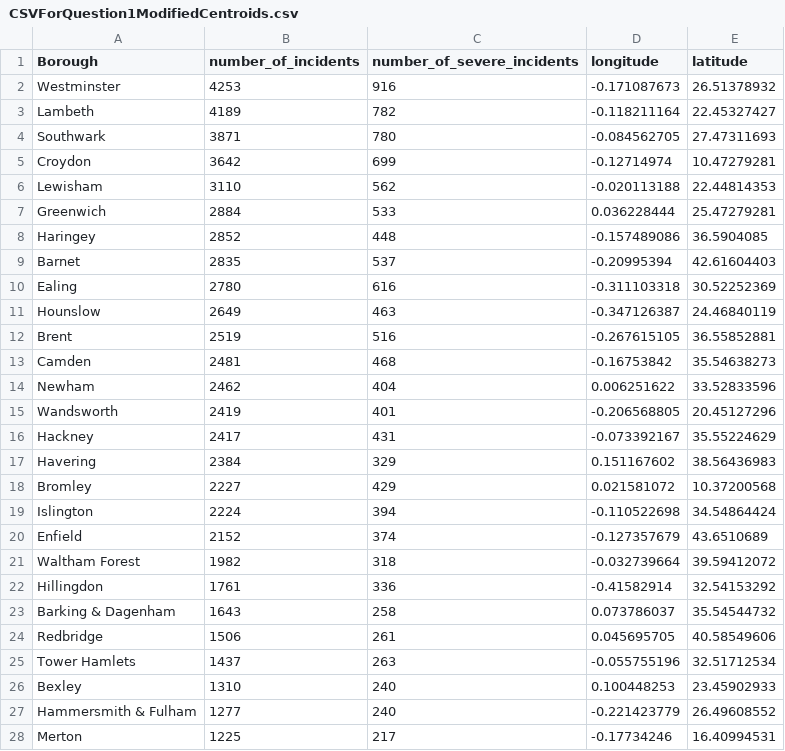
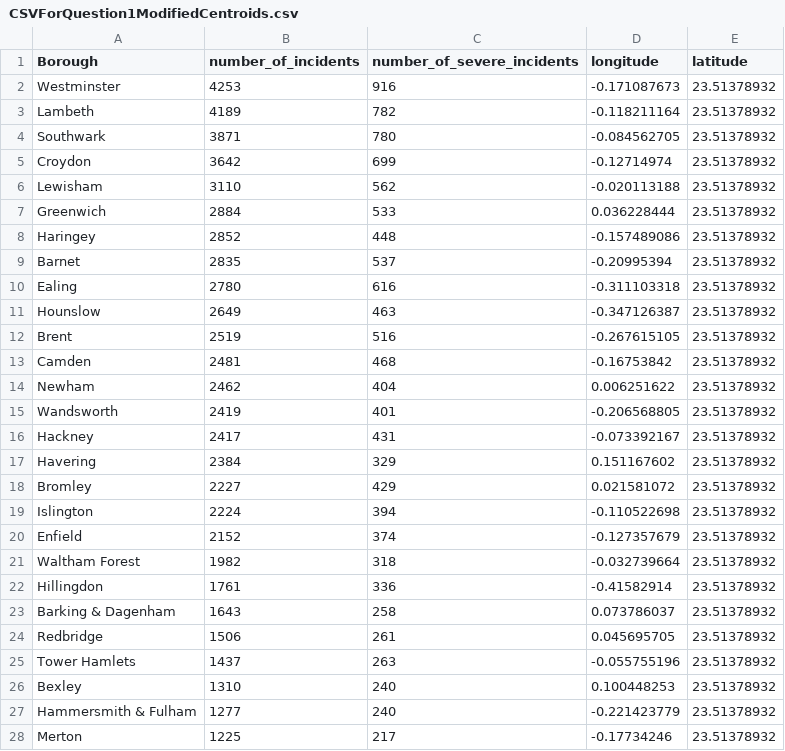
Before and after one commit to MasonLeeCity123/Data, a CSV file: CSVForQuestion1ModifiedCentroids.csv, drawn as a sheet; only a part is shown; the diff covers the shown part only.

Commit message:
test

```diff
--- a/CSVForQuestion1ModifiedCentroids.csv
+++ b/CSVForQuestion1ModifiedCentroids.csv
@@ -1,28 +1,28 @@
 Borough,number_of_incidents,number_of_severe_incidents,longitude,latitude
-Westminster,4253,916,-0.171087673,26.51378932
-Lambeth,4189,782,-0.118211164,22.45327427
-Southwark,3871,780,-0.084562705,27.47311693
-Croydon,3642,699,-0.12714974,10.47279281
-Lewisham,3110,562,-0.020113188,22.44814353
-Greenwich,2884,533,0.036228444,25.47279281
-Haringey,2852,448,-0.157489086,36.5904085
-Barnet,2835,537,-0.20995394,42.61604403
-Ealing,2780,616,-0.311103318,30.52252369
-Hounslow,2649,463,-0.347126387,24.46840119
-Brent,2519,516,-0.267615105,36.55852881
-Camden,2481,468,-0.16753842,35.54638273
-Newham,2462,404,0.006251622,33.52833596
-Wandsworth,2419,401,-0.206568805,20.45127296
-Hackney,2417,431,-0.073392167,35.55224629
-Havering,2384,329,0.151167602,38.56436983
-Bromley,2227,429,0.021581072,10.37200568
-Islington,2224,394,-0.110522698,34.54864424
-Enfield,2152,374,-0.127357679,43.6510689
-Waltham Forest,1982,318,-0.032739664,39.59412072
-Hillingdon,1761,336,-0.41582914,32.54153292
-Barking & Dagenham,1643,258,0.073786037,35.54544732
-Redbridge,1506,261,0.045695705,40.58549606
-Tower Hamlets,1437,263,-0.055755196,32.51712534
-Bexley,1310,240,0.100448253,23.45902933
-Hammersmith & Fulham,1277,240,-0.221423779,26.49608552
-Merton,1225,217,-0.17734246,16.40994531
+Westminster,4253,916,-0.171087673,23.51378932
+Lambeth,4189,782,-0.118211164,23.51378932
+Southwark,3871,780,-0.084562705,23.51378932
+Croydon,3642,699,-0.12714974,23.51378932
+Lewisham,3110,562,-0.020113188,23.51378932
+Greenwich,2884,533,0.036228444,23.51378932
+Haringey,2852,448,-0.157489086,23.51378932
+Barnet,2835,537,-0.20995394,23.51378932
+Ealing,2780,616,-0.311103318,23.51378932
+Hounslow,2649,463,-0.347126387,23.51378932
+Brent,2519,516,-0.267615105,23.51378932
+Camden,2481,468,-0.16753842,23.51378932
+Newham,2462,404,0.006251622,23.51378932
+Wandsworth,2419,401,-0.206568805,23.51378932
+Hackney,2417,431,-0.073392167,23.51378932
+Havering,2384,329,0.151167602,23.51378932
+Bromley,2227,429,0.021581072,23.51378932
+Islington,2224,394,-0.110522698,23.51378932
+Enfield,2152,374,-0.127357679,23.51378932
+Waltham Forest,1982,318,-0.032739664,23.51378932
+Hillingdon,1761,336,-0.41582914,23.51378932
+Barking & Dagenham,1643,258,0.073786037,23.51378932
+Redbridge,1506,261,0.045695705,23.51378932
+Tower Hamlets,1437,263,-0.055755196,23.51378932
+Bexley,1310,240,0.100448253,23.51378932
+Hammersmith & Fulham,1277,240,-0.221423779,23.51378932
+Merton,1225,217,-0.17734246,23.51378932
```
Also changed, not shown: 6 edited cells elsewhere in this file.
